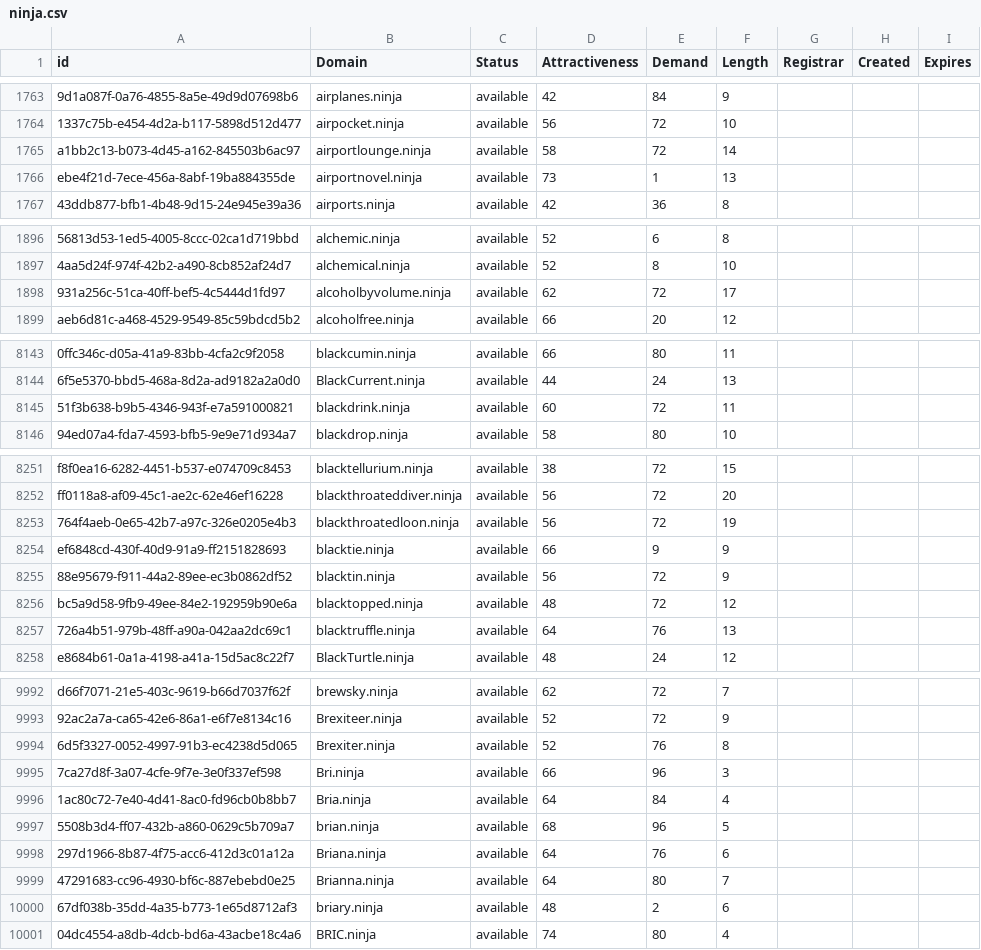
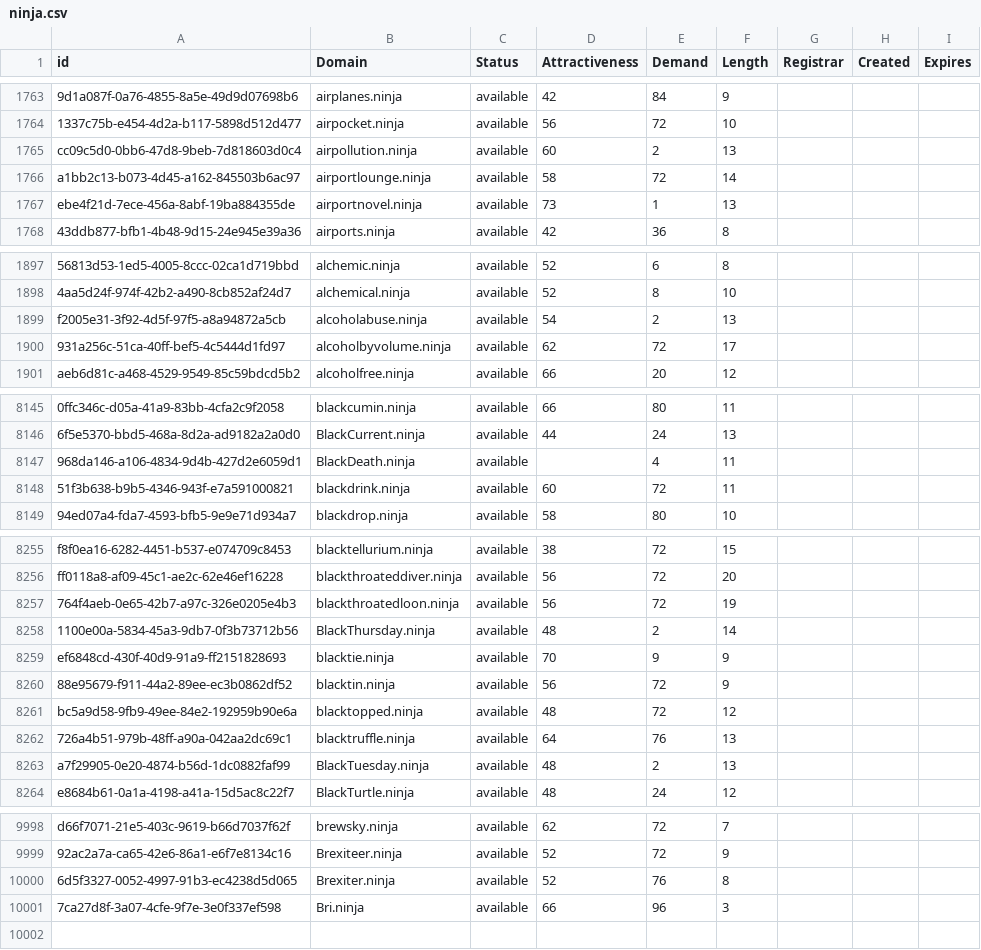
Before and after one commit to UniqueDomains/ninja-oneword-domains, a CSV file: ninja.csv, drawn as a sheet; only a part is shown, gaps mark what is left out; removed rows and columns are numbered as before the commit, all else as after; the diff covers the shown part only; the diff names each change by its address in the sheet, - before the commit and + after, or states it on an @@ line.

Commit message:
Domains update

```diff
--- a/ninja.csv
+++ b/ninja.csv
+row 1765: cc09c5d0-0bb6-47d8-9beb-7d818603d0c4 | airpollution.ninja | available | 60 | 2 | 13
+row 1899: f2005e31-3f92-4d5f-97f5-a8a94872a5cb | alcoholabuse.ninja | available | 54 | 2 | 13
+row 8147: 968da146-a106-4834-9d4b-427d2e6059d1 | BlackDeath.ninja | available |  | 4 | 11
+row 8258: 1100e00a-5834-45a3-9db7-0f3b73712b56 | BlackThursday.ninja | available | 48 | 2 | 14
-D8259 (Attractiveness): 66
+D8259 (Attractiveness): 70
+row 8263: a7f29905-0e20-4874-b56d-1dc0882faf99 | BlackTuesday.ninja | available | 48 | 2 | 13
-row 9996: 1ac80c72-7e40-4d41-8ac0-fd96cb0b8bb7 | Bria.ninja | available | 64 | 84 | 4
-row 9997: 5508b3d4-ff07-432b-a860-0629c5b709a7 | brian.ninja | available | 68 | 96 | 5
-row 9998: 297d1966-8b87-4f75-acc6-412d3c01a12a | Briana.ninja | available | 64 | 76 | 6
-row 9999: 47291683-cc96-4930-bf6c-887ebebd0e25 | Brianna.ninja | available | 64 | 80 | 7
-row 10000: 67df038b-35dd-4a35-b773-1e65d8712af3 | briary.ninja | available | 48 | 2 | 6
-row 10001: 04dc4554-a8db-4dcb-bd6a-43acbe18c4a6 | BRIC.ninja | available | 74 | 80 | 4
```
Also changed, not shown: 1 added row and 65 edited cells elsewhere in this file, 1 other file.
